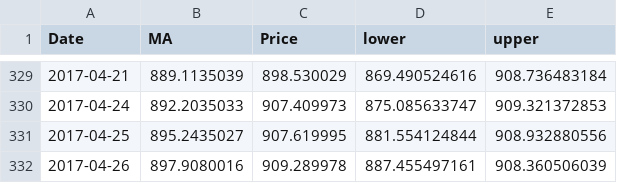
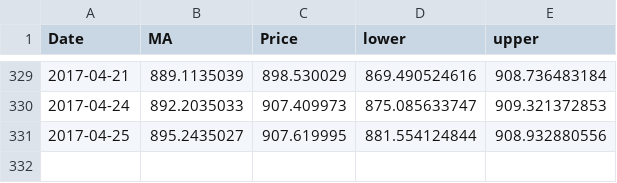
Before and after one commit to wangyannhao/final-stock-market-website, a CSV file: static/js/indicator/AMZN_bollinger1.csv, drawn as a sheet; only a part is shown, gaps mark what is left out.

```diff
--- a/static/js/indicator/AMZN_bollinger1.csv
+++ b/static/js/indicator/AMZN_bollinger1.csv
@@ -331,2 +331 @@ Date,MA,Price,lower,upper
 2017-04-25,895.2435027,907.619995,881.554124844,908.932880556
-2017-04-26,897.9080016,909.289978,887.455497161,908.360506039
```
Also changed, not shown: static/js/indicator/AMZN_dmi.csv, static/js/indicator/FB_bollinger1.csv, 39 other files.
